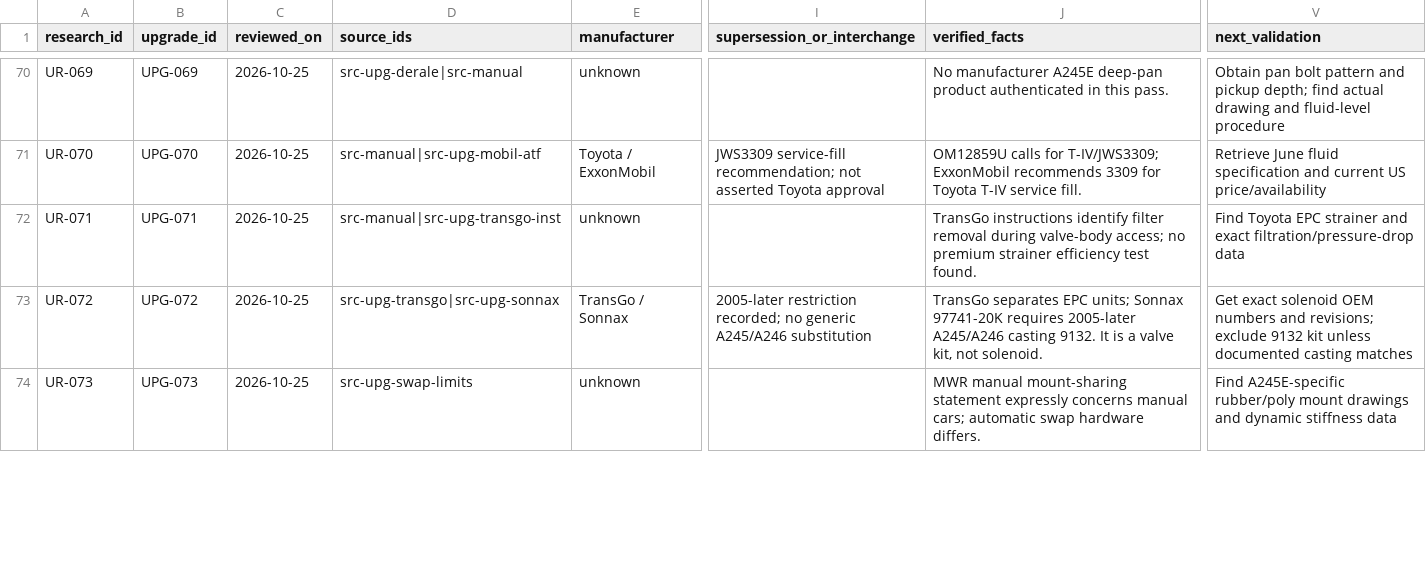
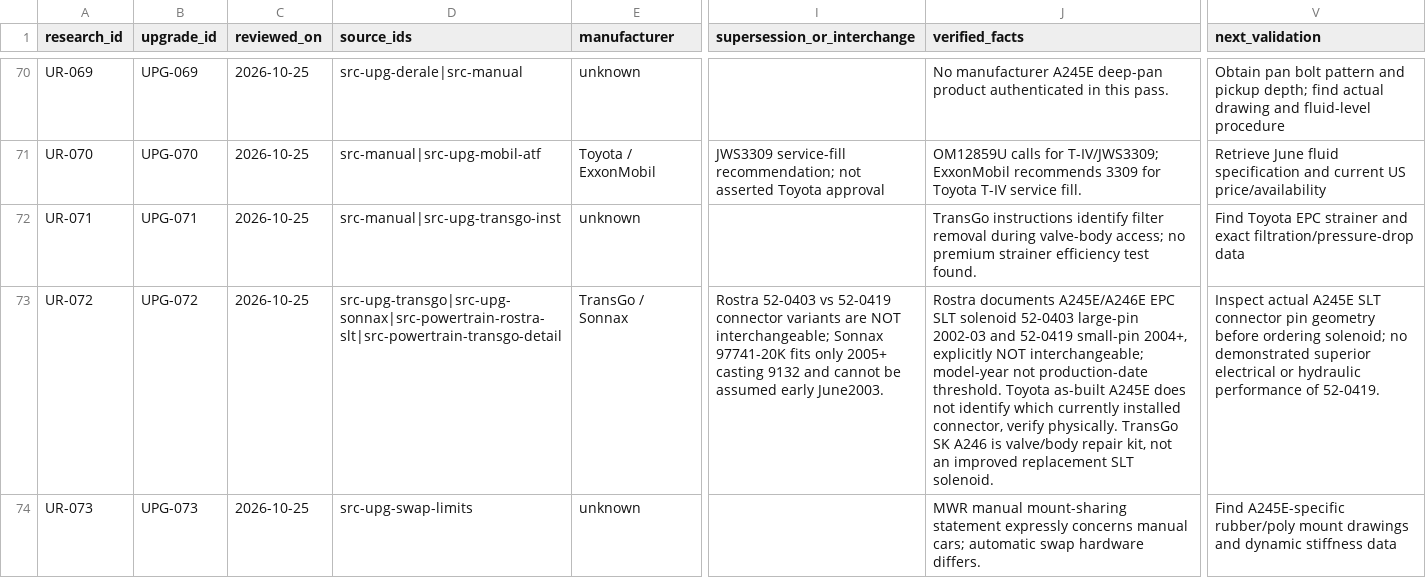
Before and after one commit to 79cbd8hmgj-wq/Felicity, a CSV file: database/upgrade_research.csv, drawn as a sheet; only a part is shown, gaps mark what is left out; the diff covers the shown part only; the diff names each change by its address in the sheet, - before the commit and + after, or states it on an @@ line.

Commit message:
research: strengthen four existing A245E/1ZZ candidates with manufacturer and Toyota evidence

```diff
--- a/database/upgrade_research.csv
+++ b/database/upgrade_research.csv
-D73 (source_ids): src-upg-transgo|src-upg-sonnax
+D73 (source_ids): src-upg-transgo|src-upg-sonnax|src-powertrain-rostra-slt|src-powertrain-transgo-detail
-I73 (supersession_or_interchange): 2005-later restriction recorded; no generic A245/A246 substitution
+I73 (supersession_or_interchange): Rostra 52-0403 vs 52-0419 connector variants are NOT interchangeable; Sonnax 97741-20K fits only 2005+ casting 9132 and cannot be assumed early June2003.
-J73 (verified_facts): TransGo separates EPC units; Sonnax 97741-20K requires 2005-later A245/A246 casting 9132. It is a valve kit, not solenoid.
+J73 (verified_facts): Rostra documents A245E/A246E EPC SLT solenoid 52-0403 large-pin 2002-03 and 52-0419 small-pin 2004+, explicitly NOT interchangeable; model-year not production-date threshold. Toyota as-built A245E does not identify which currently installed connector, verify physically. TransGo SK A246 is valve/body repair kit, not an improved replacement SLT solenoid.
-V73 (next_validation): Get exact solenoid OEM numbers and revisions; exclude 9132 kit unless documented casting matches
+V73 (next_validation): Inspect actual A245E SLT connector pin geometry before ordering solenoid; no demonstrated superior electrical or hydraulic performance of 52-0419.
```
Also changed, not shown: 18 edited cells elsewhere in this file.
